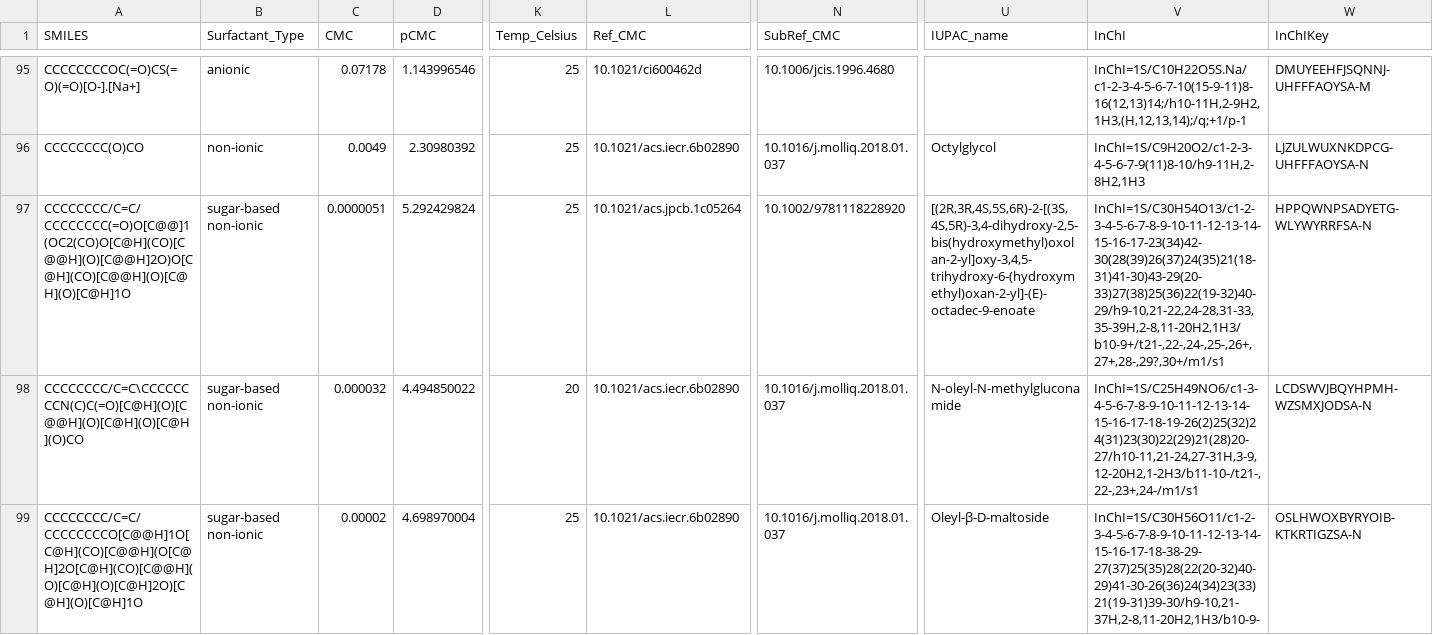
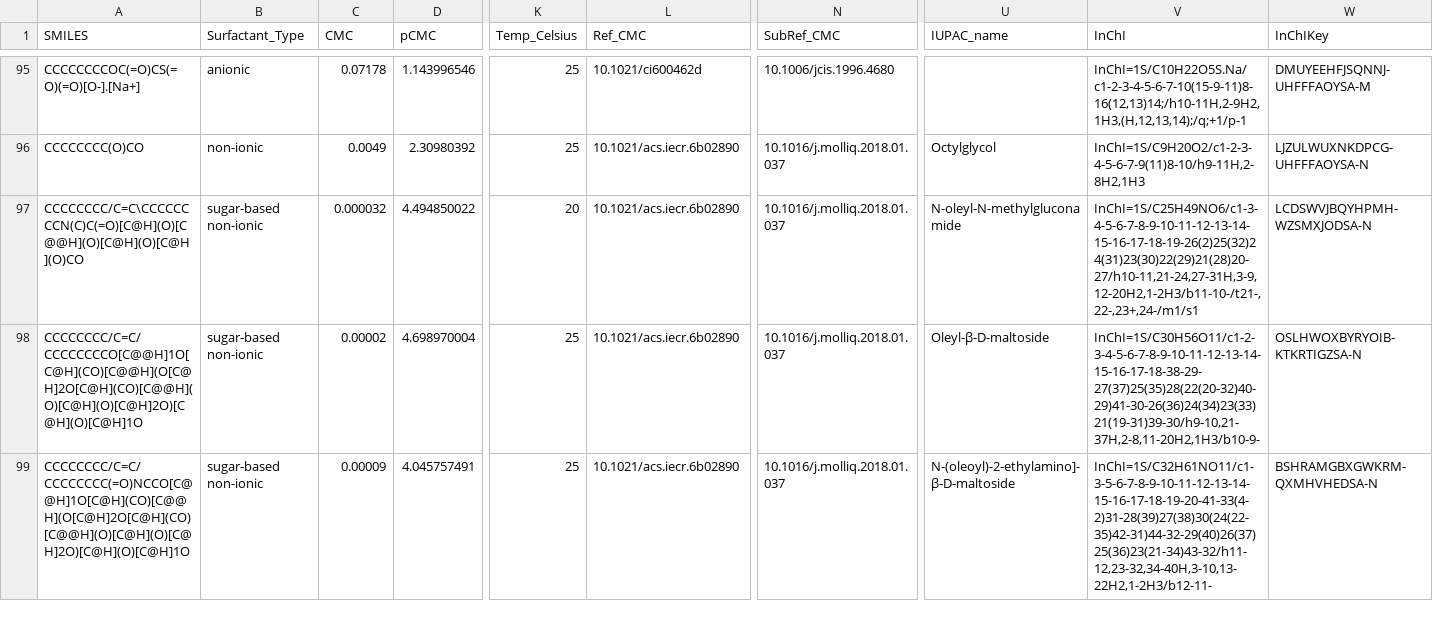
Before and after one commit to BigChemistry-RobotLab/SurfPro, a CSV file: data/surfpro_literature.csv, drawn as a sheet; only a part is shown, gaps mark what is left out; the shorter side is filled out with more unchanged rows; rows hold the shown columns only; the diff names each change by its address in the sheet, - before the commit and + after, or states it on an @@ line.

Commit message:
remove 1 duplicate sugar from 10.1021/la950581j

```diff
--- a/data/surfpro_literature.csv
+++ b/data/surfpro_literature.csv
-row 97: CCCCCCCC/C=C/CCCCCCCC(=O)O[C@@]1(OC2(CO)O[C@H](CO)[C@@H](O)[C@@H]2O)O[C@H](CO)[C@@H](O)[C@H](O)[C@H]1O | sugar-based non-ionic | 0.0000051 | 5.292429824 | 25 | 10.1021/acs.jpcb.1c05264 | 10.1002/9781118228920 | [(2R,3R,4S,5S,6R)-2-[(3S,4S,5R)-3,4-dihydroxy-2,5-bis(hydroxymethyl)oxolan-2-yl]oxy-3,4,5-trihydroxy-6-(hydroxymethyl)oxan-2-yl]-(E)-octadec-9-enoate | InChI=1S/C30H54O13/c1-2-3-4-5-6-7-8-9-10-11-12-13-14-15-16-17-23(34)42-30(28(39)26(37)24(35)21(18-31)41-30)43-29(20-33)27(38)25(36)22(19-32)40-29/h9-10,21-22,24-28,31-33,35-39H,2-8,11-20H2,1H3/b10-9+/t21-,22-,24-,25-,26+,27+,28-,29?,30+/m1/s1 | HPPQWNPSADYETG-WLYWYRRFSA-N
```
